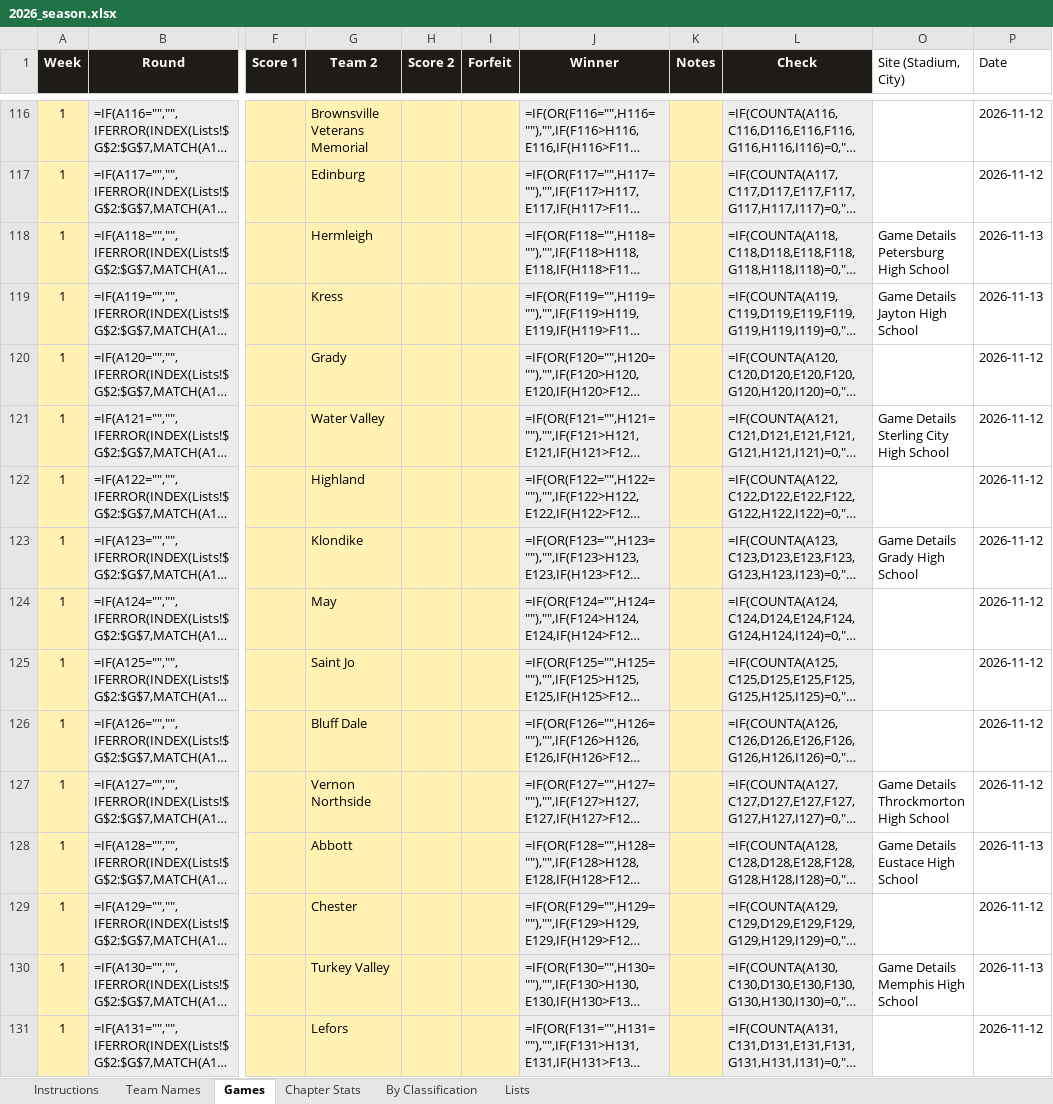
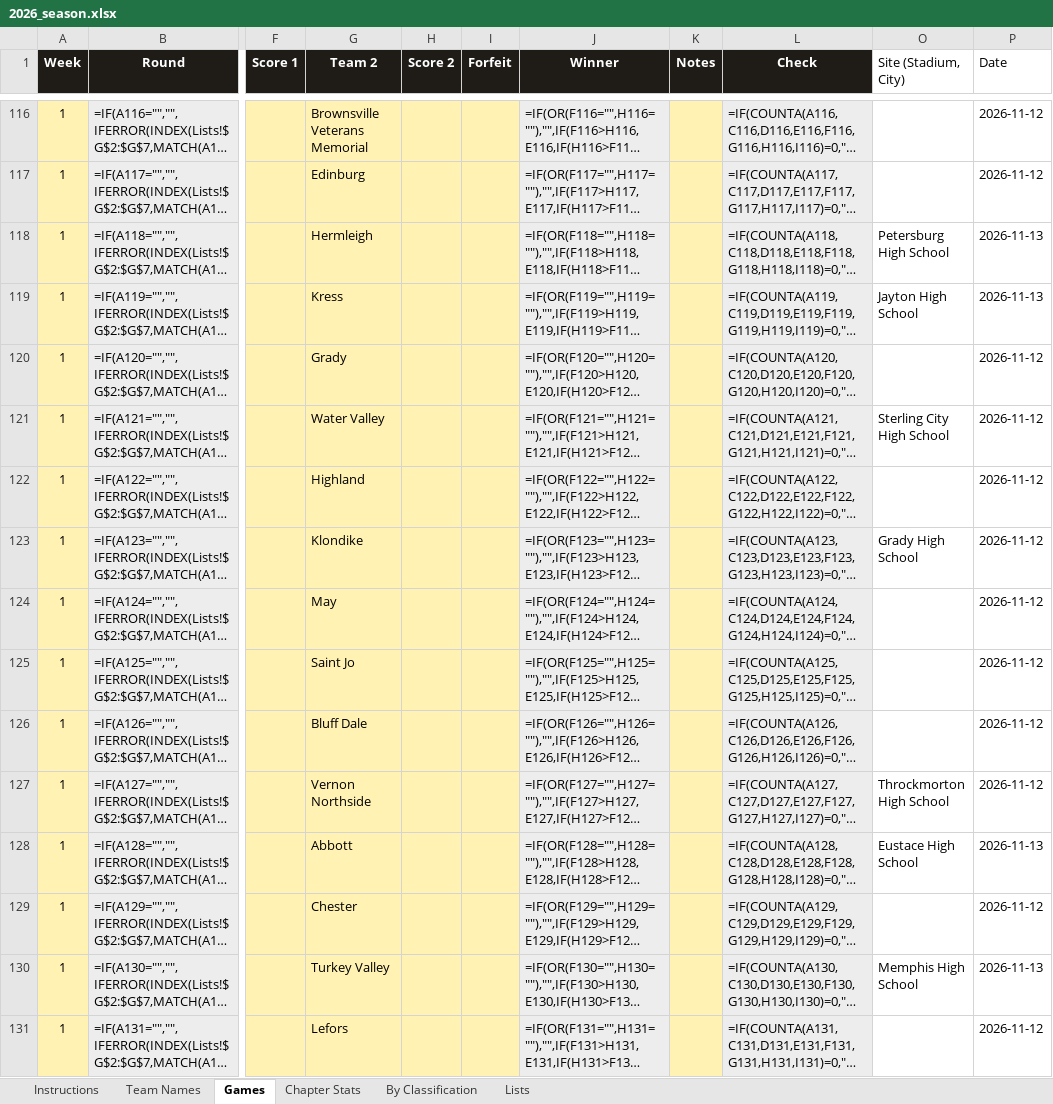
Before and after one commit to colemic2006/texasplayoffs, an Excel workbook: season/2026/2026_season.xlsx, sheet Games, drawn as a sheet; only a part is shown, gaps mark what is left out; long unchanged cells end in …; values as stored, in another font and other column widths than the file's, no borders; formulas without a stored value are shown as written; conditional formats not drawn; the diff covers the shown part only; the diff names each change by its address in the sheet, - before the commit and + after, or states it on an @@ line.

```diff
--- a/season/2026/2026_season.xlsx (sheet Games)
+++ b/season/2026/2026_season.xlsx (sheet Games)
-O118 (Site (Stadium, City)): Game Details Petersburg High School
+O118 (Site (Stadium, City)): Petersburg High School
-O119 (Site (Stadium, City)): Game Details Jayton High School
+O119 (Site (Stadium, City)): Jayton High School
-O121 (Site (Stadium, City)): Game Details Sterling City High School
+O121 (Site (Stadium, City)): Sterling City High School
-O123 (Site (Stadium, City)): Game Details Grady High School
+O123 (Site (Stadium, City)): Grady High School
-O127 (Site (Stadium, City)): Game Details Throckmorton High School
+O127 (Site (Stadium, City)): Throckmorton High School
-O128 (Site (Stadium, City)): Game Details Eustace High School
+O128 (Site (Stadium, City)): Eustace High School
-O130 (Site (Stadium, City)): Game Details Memphis High School
+O130 (Site (Stadium, City)): Memphis High School
```
Also changed, not shown: 101 edited cells elsewhere in this sheet, sheet Team Names, 4 other files.
